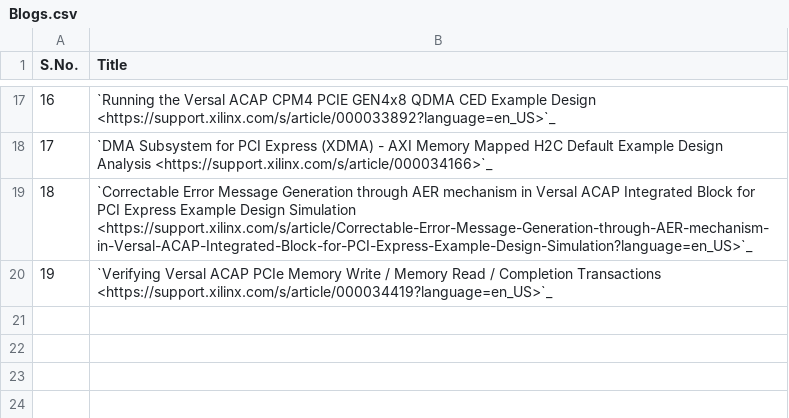
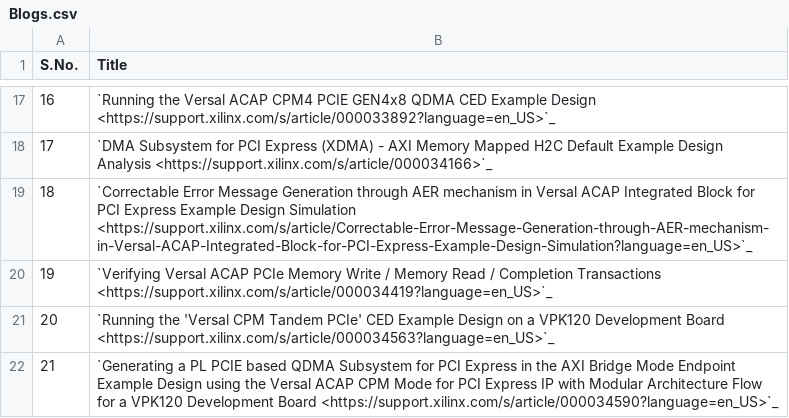
Before and after one commit to ryanvergel/pcie-debug-kmap, a CSV file: pciedebug/source/docs/PCIe_Collaterals/csv/Blogs.csv, drawn as a sheet; only a part is shown, gaps mark what is left out; the diff names each change by its address in the sheet, - before the commit and + after, or states it on an @@ line.

Commit message:
Build: (a3a131d) Updated PCIe Collateral Section

```diff
--- a/pciedebug/source/docs/PCIe_Collaterals/csv/Blogs.csv
+++ b/pciedebug/source/docs/PCIe_Collaterals/csv/Blogs.csv
+row 21: 20 | `Running the 'Versal CPM Tandem PCIe' CED Example Design on a VPK120 Development Board <https://support.xilinx.com/s/article/000034563?language=en_US>`_
+row 22: 21 | `Generating a PL PCIE based QDMA Subsystem for PCI Express in the AXI Bridge Mode Endpoint Example Design using the Versal ACAP CPM Mode for PCI Express IP with Modular Architecture Flow for a VPK120 Development Board <https://support.xilinx.com/s/article/000034590?language=en_US>`_
```
Also changed, not shown: 11 other files.
